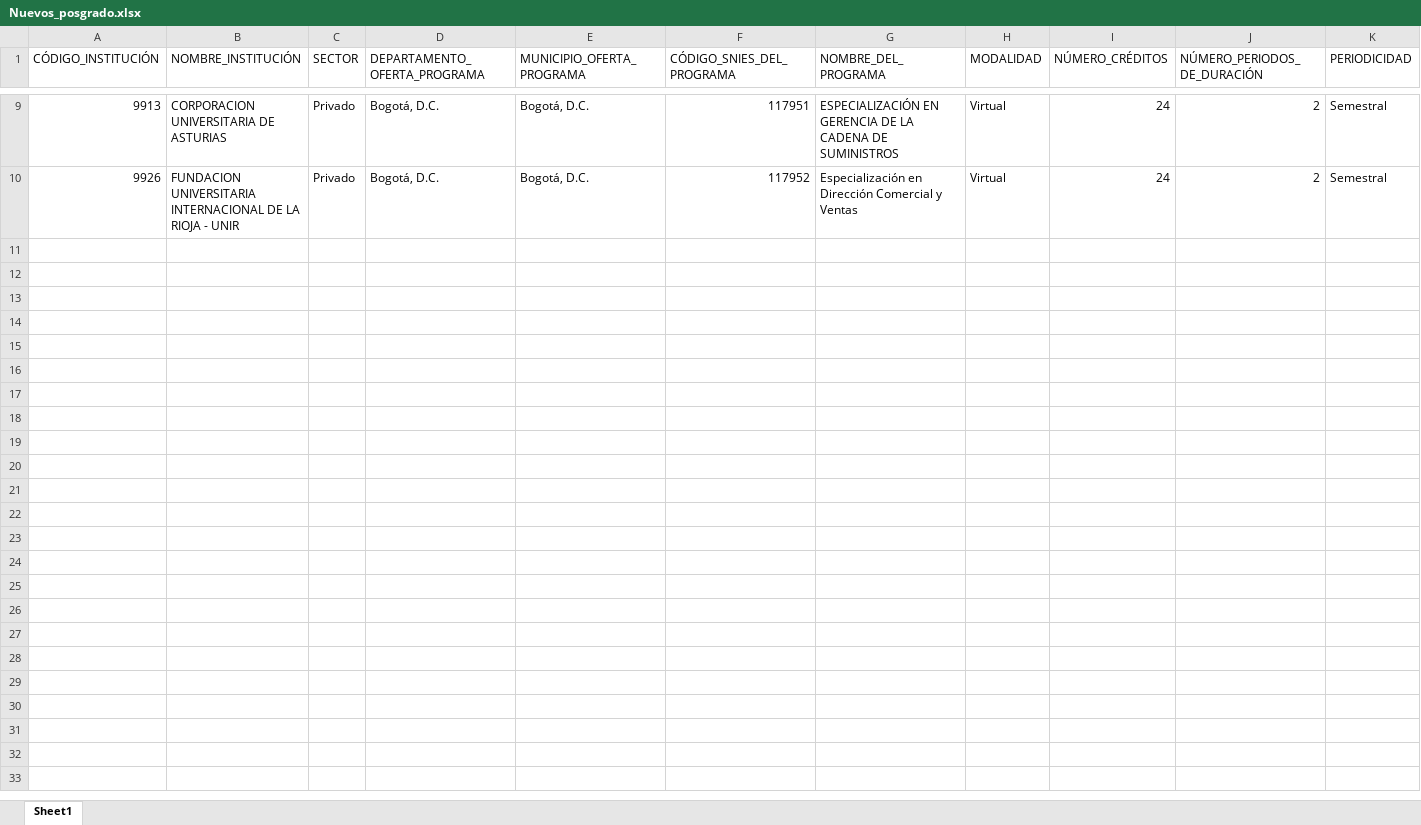
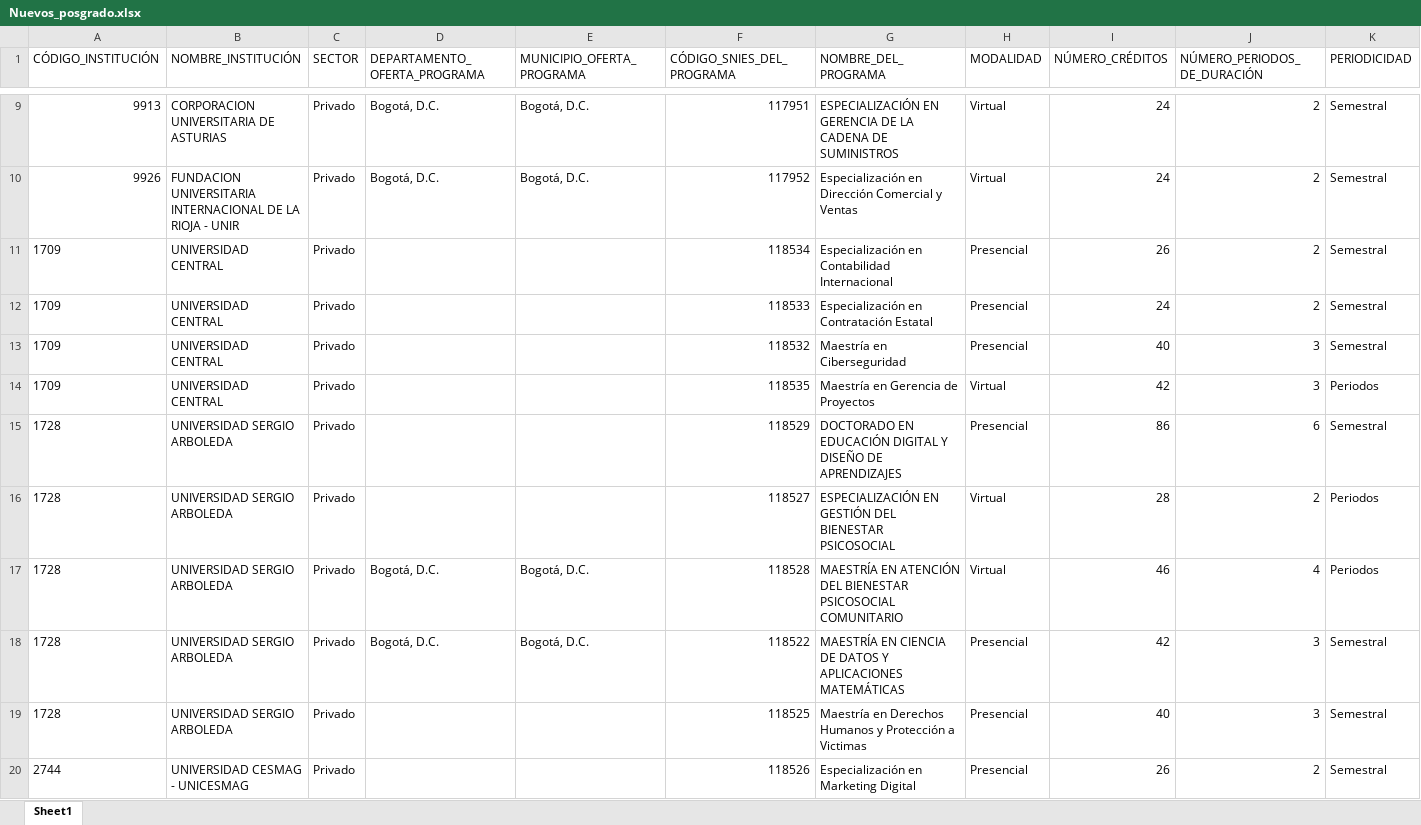
Before and after one commit to hasuarez32/snies-monitor, an Excel workbook: data/novedades/Nuevos_posgrado.xlsx, sheet Sheet1, drawn as a sheet; only a part is shown, gaps mark what is left out; values as stored, in another font and other column widths than the file's, no borders; rows hold the shown columns only; the diff names each change by its address in the sheet, - before the commit and + after, or states it on an @@ line.

```diff
--- a/data/novedades/Nuevos_posgrado.xlsx (sheet Sheet1)
+++ b/data/novedades/Nuevos_posgrado.xlsx (sheet Sheet1)
+row 11: 1709 | UNIVERSIDAD CENTRAL | Privado |  |  | 118534 | Especialización en Contabilidad Internacional | Presencial | 26 | 2 | Semestral
+row 12: 1709 | UNIVERSIDAD CENTRAL | Privado |  |  | 118533 | Especialización en Contratación Estatal | Presencial | 24 | 2 | Semestral
+row 13: 1709 | UNIVERSIDAD CENTRAL | Privado |  |  | 118532 | Maestría en Ciberseguridad | Presencial | 40 | 3 | Semestral
+row 14: 1709 | UNIVERSIDAD CENTRAL | Privado |  |  | 118535 | Maestría en Gerencia de Proyectos | Virtual | 42 | 3 | Periodos
+row 15: 1728 | UNIVERSIDAD SERGIO ARBOLEDA | Privado |  |  | 118529 | DOCTORADO EN EDUCACIÓN DIGITAL Y DISEÑO DE APRENDIZAJES | Presencial | 86 | 6 | Semestral
+row 16: 1728 | UNIVERSIDAD SERGIO ARBOLEDA | Privado |  |  | 118527 | ESPECIALIZACIÓN EN GESTIÓN DEL BIENESTAR PSICOSOCIAL | Virtual | 28 | 2 | Periodos
+row 17: 1728 | UNIVERSIDAD SERGIO ARBOLEDA | Privado | Bogotá, D.C. | Bogotá, D.C. | 118528 | MAESTRÍA EN ATENCIÓN DEL BIENESTAR PSICOSOCIAL COMUNITARIO | Virtual | 46 | 4 | Periodos
+row 18: 1728 | UNIVERSIDAD SERGIO ARBOLEDA | Privado | Bogotá, D.C. | Bogotá, D.C. | 118522 | MAESTRÍA EN CIENCIA DE DATOS Y APLICACIONES MATEMÁTICAS | Presencial | 42 | 3 | Semestral
+row 19: 1728 | UNIVERSIDAD SERGIO ARBOLEDA | Privado |  |  | 118525 | Maestría en Derechos Humanos y Protección a Victimas | Presencial | 40 | 3 | Semestral
+row 20: 2744 | UNIVERSIDAD CESMAG - UNICESMAG | Privado |  |  | 118526 | Especialización en Marketing Digital | Presencial | 26 | 2 | Semestral
```
Also changed, not shown: data/novedades/Inactivos_posgrado.xlsx, data/novedades/Inactivos_pregrado.xlsx, 7 other files.
